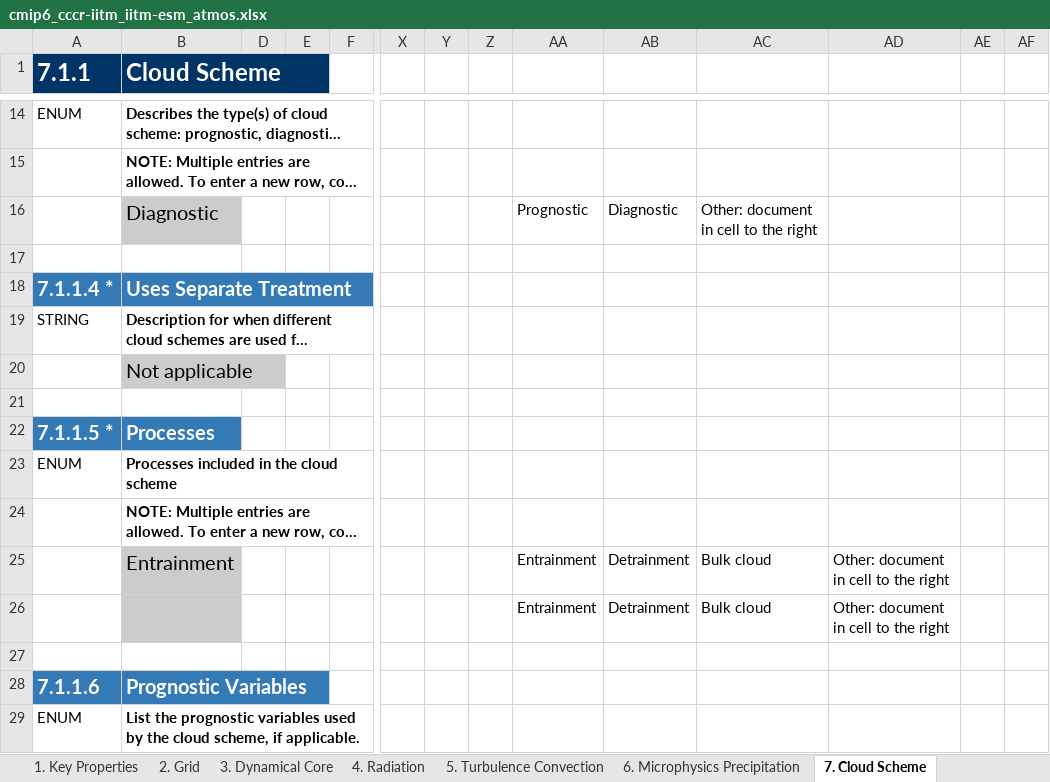
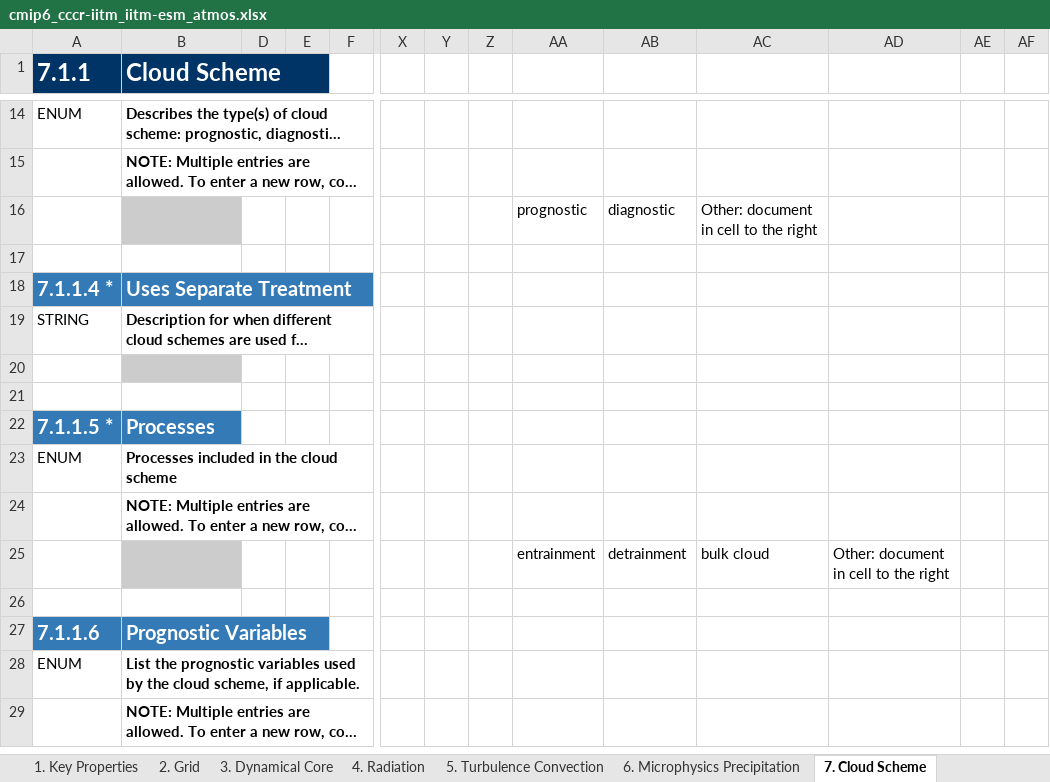
Before and after one commit to ES-DOC-INSTITUTIONAL/cccr-iitm, an Excel workbook: cmip6/models/iitm-esm/cmip6_cccr-iitm_iitm-esm_atmos.xlsx, sheet 7. Cloud Scheme, drawn as a sheet; only a part is shown, gaps mark what is left out; the shorter side is filled out with more unchanged rows; long unchanged cells end in …; values as stored, in another font and other column widths than the file's, no borders; removed rows and columns are numbered as before the commit, all else as after; rows hold the shown columns only; the diff covers the shown part only; the diff names each change by its address in the sheet, - before the commit and + after, or states it on an @@ line.

```diff
--- a/cmip6/models/iitm-esm/cmip6_cccr-iitm_iitm-esm_atmos.xlsx (sheet 7. Cloud Scheme)
+++ b/cmip6/models/iitm-esm/cmip6_cccr-iitm_iitm-esm_atmos.xlsx (sheet 7. Cloud Scheme)
-B16 (Cloud Scheme): Diagnostic
+B16 (Cloud Scheme): (empty)
-AA16: Prognostic
+AA16: prognostic
-AB16: Diagnostic
+AB16: diagnostic
-B20 (Cloud Scheme): Not applicable
+B20 (Cloud Scheme): (empty)
-row 25:  | Entrainment |  |  |  |  |  |  | Entrainment | Detrainment | Bulk cloud | Other: document in cell to the right
-AA25: Entrainment
+AA25: entrainment
-AB25: Detrainment
+AB25: detrainment
-AC25: Bulk cloud
+AC25: bulk cloud
```
Also changed, not shown: 6 added rows, 7 removed rows, 16 edited cells and cell formats elsewhere in this sheet, sheet 4. Radiation, sheet 5. Turbulence Convection, sheet 3. Dynamical Core, sheet 9. Gravity Waves, sheet 1. Key Properties, sheet 2. Grid, 4 more sheets, cmip6/models/iitm-esm/cmip6_cccr-iitm_iitm-esm_land.xlsx, cmip6/models/iitm-esm/cmip6_cccr-iitm_iitm-esm_ocean.xlsx, 4 other files.
